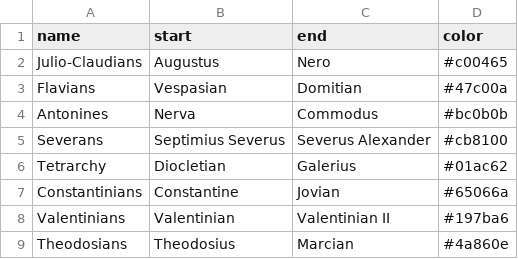
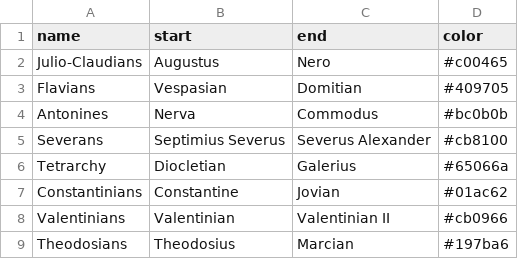
Before and after one commit to bertob/dynasty, a CSV file: data/rom_dyn.csv, drawn as a sheet.

Commit message:
[minor][data] change dynasty colors

```diff
--- a/data/rom_dyn.csv
+++ b/data/rom_dyn.csv
@@ -2,8 +2,8 @@ name,start,end,color
 Julio-Claudians,Augustus,Nero,#c00465
-Flavians,Vespasian,Domitian,#47c00a
+Flavians,Vespasian,Domitian,#409705
 Antonines,Nerva,Commodus,#bc0b0b
 Severans,Septimius Severus,Severus Alexander,#cb8100
-Tetrarchy,Diocletian,Galerius,#01ac62
-Constantinians,Constantine,Jovian,#65066a
-Valentinians,Valentinian,Valentinian II,#197ba6
-Theodosians,Theodosius,Marcian,#4a860e
+Tetrarchy,Diocletian,Galerius,#65066a
+Constantinians,Constantine,Jovian,#01ac62
+Valentinians,Valentinian,Valentinian II,#cb0966
+Theodosians,Theodosius,Marcian,#197ba6
```
